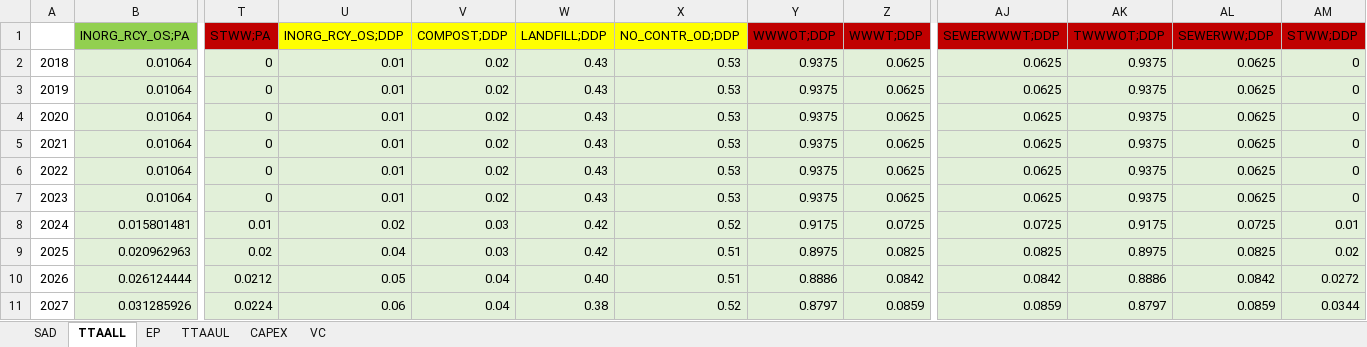
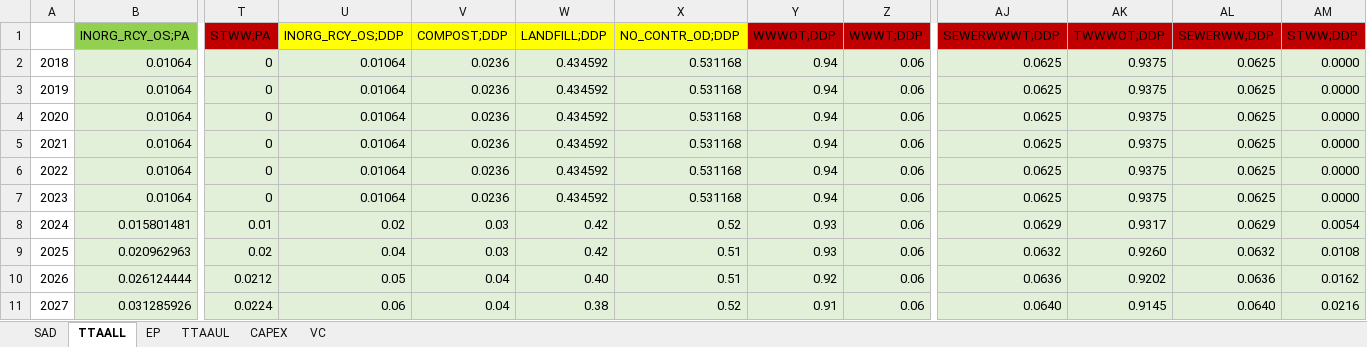
Before and after one commit to PLANMICC/OSeMOSYS-Ecuador, an Excel workbook: Residuos/Model/t1_confection/CambiosEscenarios.xlsx, sheet TTAALL, drawn as a sheet; only a part is shown, gaps mark what is left out; values as stored, in another font and other column widths than the file's, no borders; the diff covers the shown part only; the diff names each change by its address in the sheet, - before the commit and + after, or states it on an @@ line.

```diff
--- a/Residuos/Model/t1_confection/CambiosEscenarios.xlsx (sheet TTAALL)
+++ b/Residuos/Model/t1_confection/CambiosEscenarios.xlsx (sheet TTAALL)
-U2:U7 (INORG_RCY_OS;DDP): 0.01
+U2:U7 (INORG_RCY_OS;DDP): 0.01064
-V2:V7 (COMPOST;DDP): 0.02
+V2:V7 (COMPOST;DDP): 0.0236
-W2:W7 (LANDFILL;DDP): 0.43
+W2:W7 (LANDFILL;DDP): 0.434592
-X2:X7 (NO_CONTR_OD;DDP): 0.53
+X2:X7 (NO_CONTR_OD;DDP): 0.531168
-Y2:Y7 (WWWOT;DDP): 0.9375
+Y2:Y7 (WWWOT;DDP): 0.94
-Z2:Z7 (WWWT;DDP): 0.0625
+Z2:Z7 (WWWT;DDP): 0.06
-AM2:AM7 (STWW;DDP): 0
+AM2:AM7 (STWW;DDP): 0.0000
-Y8 (WWWOT;DDP): 0.9175
+Y8 (WWWOT;DDP): 0.93
-Z8 (WWWT;DDP): 0.0725
+Z8 (WWWT;DDP): 0.06
-AJ8 (SEWERWWWT;DDP): 0.0725
+AJ8 (SEWERWWWT;DDP): 0.0629
-AK8 (TWWWOT;DDP): 0.9175
+AK8 (TWWWOT;DDP): 0.9317
-AL8 (SEWERWW;DDP): 0.0725
+AL8 (SEWERWW;DDP): 0.0629
-AM8 (STWW;DDP): 0.01
+AM8 (STWW;DDP): 0.0054
-Y9 (WWWOT;DDP): 0.8975
+Y9 (WWWOT;DDP): 0.93
-Z9 (WWWT;DDP): 0.0825
+Z9 (WWWT;DDP): 0.06
-AJ9 (SEWERWWWT;DDP): 0.0825
+AJ9 (SEWERWWWT;DDP): 0.0632
-AK9 (TWWWOT;DDP): 0.8975
+AK9 (TWWWOT;DDP): 0.9260
-AL9 (SEWERWW;DDP): 0.0825
+AL9 (SEWERWW;DDP): 0.0632
-AM9 (STWW;DDP): 0.02
+AM9 (STWW;DDP): 0.0108
-Y10 (WWWOT;DDP): 0.8886
+Y10 (WWWOT;DDP): 0.92
-Z10 (WWWT;DDP): 0.0842
+Z10 (WWWT;DDP): 0.06
-AJ10 (SEWERWWWT;DDP): 0.0842
+AJ10 (SEWERWWWT;DDP): 0.0636
-AK10 (TWWWOT;DDP): 0.8886
+AK10 (TWWWOT;DDP): 0.9202
-AL10 (SEWERWW;DDP): 0.0842
+AL10 (SEWERWW;DDP): 0.0636
-AM10 (STWW;DDP): 0.0272
+AM10 (STWW;DDP): 0.0162
-Y11 (WWWOT;DDP): 0.8797
+Y11 (WWWOT;DDP): 0.91
-Z11 (WWWT;DDP): 0.0859
+Z11 (WWWT;DDP): 0.06
-AJ11 (SEWERWWWT;DDP): 0.0859
+AJ11 (SEWERWWWT;DDP): 0.0640
-AK11 (TWWWOT;DDP): 0.8797
+AK11 (TWWWOT;DDP): 0.9145
-AL11 (SEWERWW;DDP): 0.0859
+AL11 (SEWERWW;DDP): 0.0640
-AM11 (STWW;DDP): 0.0344
+AM11 (STWW;DDP): 0.0216
```
Also changed, not shown: 258 edited cells elsewhere in this sheet, sheet SAD, Residuos/Model/t1_confection/A2_Structure_Lists.xlsx, 8 other files.
